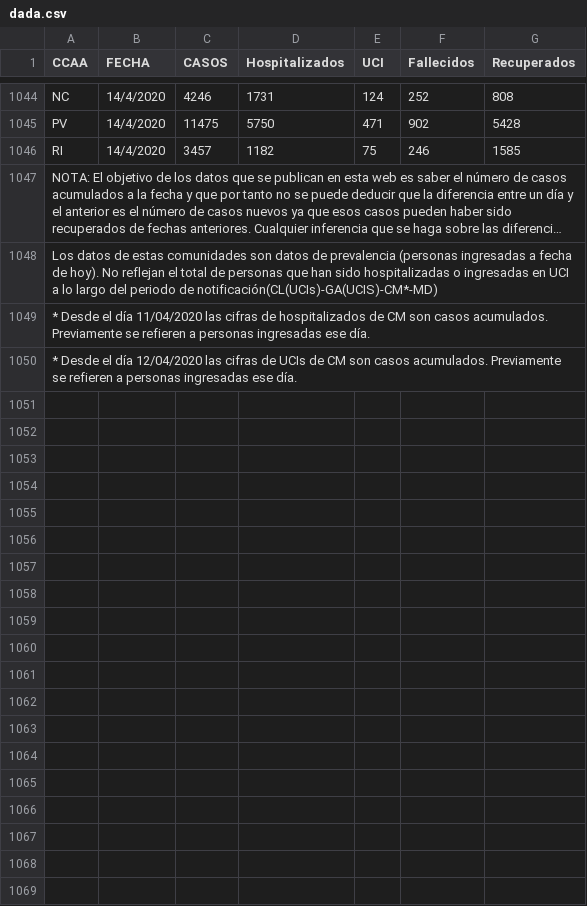
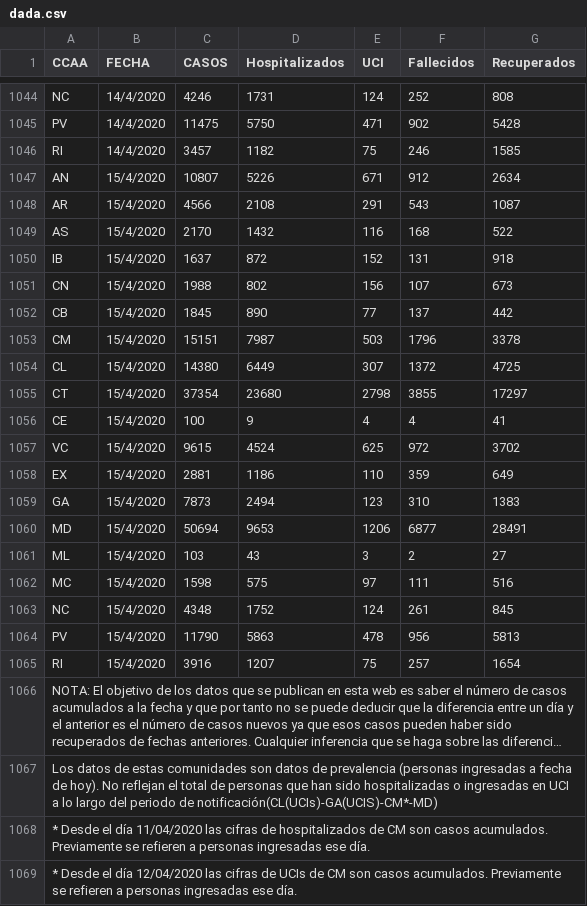
Before and after one commit to nicolaspascual/corona-dashboard, a CSV file: public/data/dada.csv, drawn as a sheet; only a part is shown, gaps mark what is left out; long unchanged cells end in …; the diff names each change by its address in the sheet, - before the commit and + after, or states it on an @@ line.

```diff
--- a/public/data/dada.csv
+++ b/public/data/dada.csv
+row 1047: AN | 15/4/2020 | 10807 | 5226 | 671 | 912 | 2634
+row 1048: AR | 15/4/2020 | 4566 | 2108 | 291 | 543 | 1087
+row 1049: AS | 15/4/2020 | 2170 | 1432 | 116 | 168 | 522
+row 1050: IB | 15/4/2020 | 1637 | 872 | 152 | 131 | 918
+row 1051: CN | 15/4/2020 | 1988 | 802 | 156 | 107 | 673
+row 1052: CB | 15/4/2020 | 1845 | 890 | 77 | 137 | 442
+row 1053: CM | 15/4/2020 | 15151 | 7987 | 503 | 1796 | 3378
+row 1054: CL | 15/4/2020 | 14380 | 6449 | 307 | 1372 | 4725
+row 1055: CT | 15/4/2020 | 37354 | 23680 | 2798 | 3855 | 17297
+row 1056: CE | 15/4/2020 | 100 | 9 | 4 | 4 | 41
+row 1057: VC | 15/4/2020 | 9615 | 4524 | 625 | 972 | 3702
+row 1058: EX | 15/4/2020 | 2881 | 1186 | 110 | 359 | 649
+row 1059: GA | 15/4/2020 | 7873 | 2494 | 123 | 310 | 1383
+row 1060: MD | 15/4/2020 | 50694 | 9653 | 1206 | 6877 | 28491
+row 1061: ML | 15/4/2020 | 103 | 43 | 3 | 2 | 27
+row 1062: MC | 15/4/2020 | 1598 | 575 | 97 | 111 | 516
+row 1063: NC | 15/4/2020 | 4348 | 1752 | 124 | 261 | 845
+row 1064: PV | 15/4/2020 | 11790 | 5863 | 478 | 956 | 5813
+row 1065: RI | 15/4/2020 | 3916 | 1207 | 75 | 257 | 1654
```
Also changed, not shown: 1 other file.
